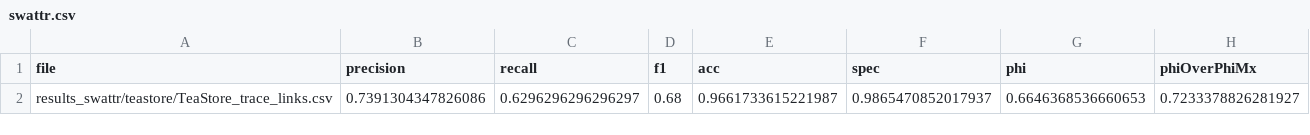
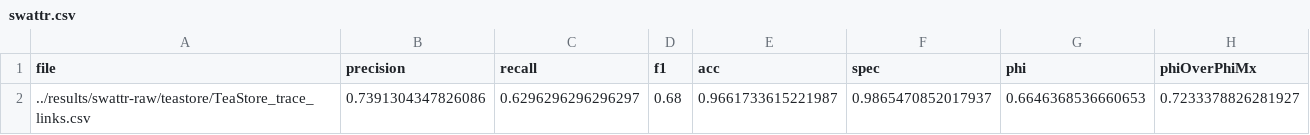
Before and after one commit to ArDoCo/DetectingInconsistenciesInSoftwareArchitectureDocumentationUsingTraceabilityLinkRecovery, a CSV file: results/swattr/teastore/swattr.csv, drawn as a sheet.

Commit message:
Update Eval of SWATTR

```diff
--- a/results/swattr/teastore/swattr.csv
+++ b/results/swattr/teastore/swattr.csv
@@ -1,2 +1,2 @@
 file; precision; recall; f1; acc; spec; phi; phiOverPhiMx
-results_swattr/teastore/TeaStore_trace_links.csv; 0.7391304347826086; 0.6296296296296297; 0.68; 0.9661733615221987; 0.9865470852017937; 0.6646368536660653; 0.7233378826281927
+../results/swattr-raw/teastore/TeaStore_trace_links.csv; 0.7391304347826086; 0.6296296296296297; 0.68; 0.9661733615221987; 0.9865470852017937; 0.6646368536660653; 0.7233378826281927
```
Also changed, not shown: results/swattr/teammates-historic/swattr.csv, results/swattr/teammates/swattr.csv, 6 other files.
